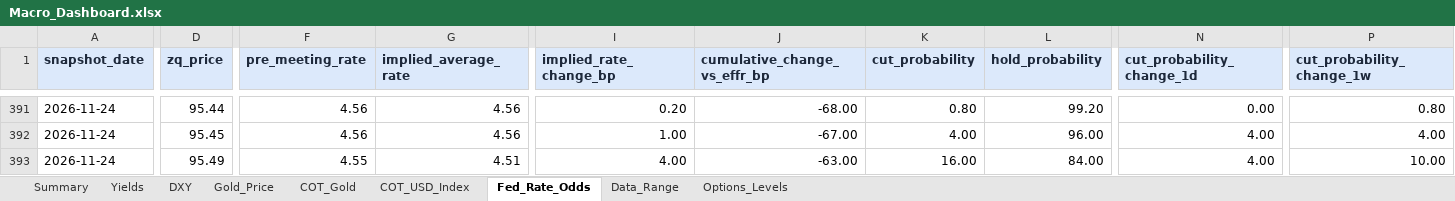
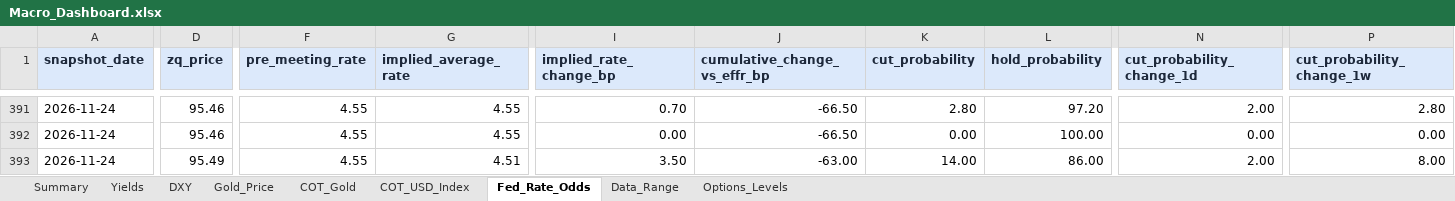
Before and after one commit to velourofficialdev/macro-dashboard, an Excel workbook: Macro_Dashboard.xlsx, sheet Fed_Rate_Odds, drawn as a sheet; only a part is shown, gaps mark what is left out; values as stored, in another font and other column widths than the file's, no borders; the diff covers the shown part only; the diff names each change by its address in the sheet, - before the commit and + after, or states it on an @@ line.

```diff
--- a/Macro_Dashboard.xlsx (sheet Fed_Rate_Odds)
+++ b/Macro_Dashboard.xlsx (sheet Fed_Rate_Odds)
-D391 (zq_price): 95.44
+D391 (zq_price): 95.46
-F391:F392 (pre_meeting_rate): 4.56
+F391:F392 (pre_meeting_rate): 4.55
-G391:G392 (implied_average_rate): 4.56
+G391:G392 (implied_average_rate): 4.55
-I391 (implied_rate_change_bp): 0.20
+I391 (implied_rate_change_bp): 0.70
-J391 (cumulative_change_vs_effr_bp): -68.00
+J391 (cumulative_change_vs_effr_bp): -66.50
-K391 (cut_probability): 0.80
+K391 (cut_probability): 2.80
-L391 (hold_probability): 99.20
+L391 (hold_probability): 97.20
-N391 (cut_probability_change_1d): 0.00
+N391 (cut_probability_change_1d): 2.00
-P391 (cut_probability_change_1w): 0.80
+P391 (cut_probability_change_1w): 2.80
-D392 (zq_price): 95.45
+D392 (zq_price): 95.46
-I392 (implied_rate_change_bp): 1.00
+I392 (implied_rate_change_bp): 0.00
-J392 (cumulative_change_vs_effr_bp): -67.00
+J392 (cumulative_change_vs_effr_bp): -66.50
-K392 (cut_probability): 4.00
+K392 (cut_probability): 0.00
-L392 (hold_probability): 96.00
+L392 (hold_probability): 100.00
-N392 (cut_probability_change_1d): 4.00
+N392 (cut_probability_change_1d): 0.00
-P392 (cut_probability_change_1w): 4.00
+P392 (cut_probability_change_1w): 0.00
-I393 (implied_rate_change_bp): 4.00
+I393 (implied_rate_change_bp): 3.50
-K393 (cut_probability): 16.00
+K393 (cut_probability): 14.00
-L393 (hold_probability): 84.00
+L393 (hold_probability): 86.00
-N393 (cut_probability_change_1d): 4.00
+N393 (cut_probability_change_1d): 2.00
-P393 (cut_probability_change_1w): 10.00
+P393 (cut_probability_change_1w): 8.00
```
Also changed, not shown: 25 edited cells elsewhere in this sheet, sheet Data_Range, 1 other file.
